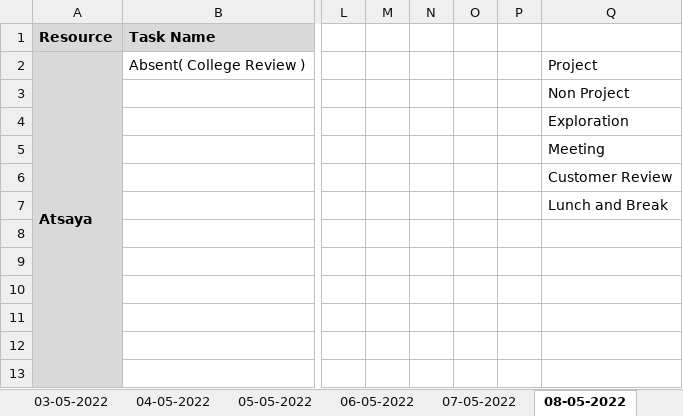
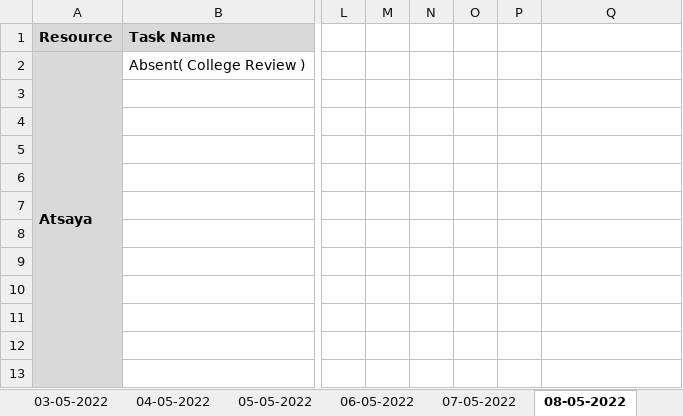
Before and after one commit to Tenacious-Org/Project-A5, an Excel workbook: Process/Timesheet/PTW-Timesheet.xlsx, sheet 08-05-2022, drawn as a sheet; only a part is shown, gaps mark what is left out; values as stored, in another font and other column widths than the file's, no borders; conditional formats not drawn; the diff names each change by its address in the sheet, - before the commit and + after, or states it on an @@ line.

Commit message:
Update PTW-Timesheet.xlsx

```diff
--- a/Process/Timesheet/PTW-Timesheet.xlsx (sheet 08-05-2022)
+++ b/Process/Timesheet/PTW-Timesheet.xlsx (sheet 08-05-2022)
-Q2: Project
+Q2: (empty)
-Q3: Non Project
+Q3: (empty)
-Q4: Exploration
+Q4: (empty)
-Q5: Meeting
+Q5: (empty)
-Q6: Customer Review
+Q6: (empty)
-Q7: Lunch and Break
+Q7: (empty)
```
